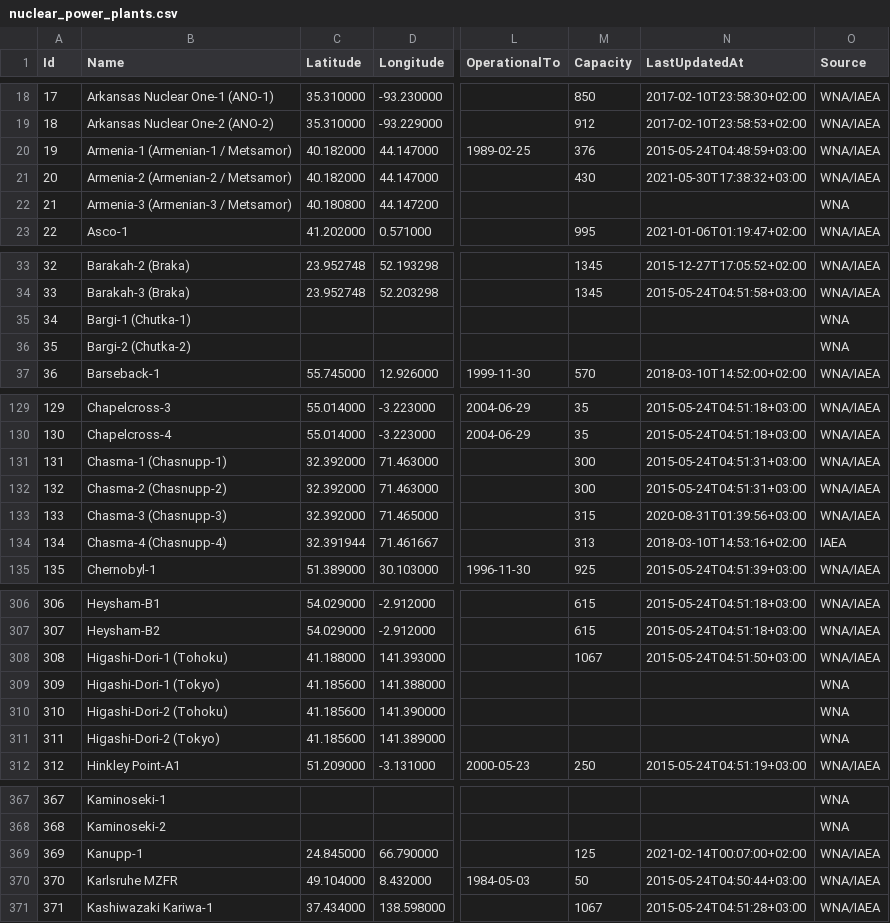
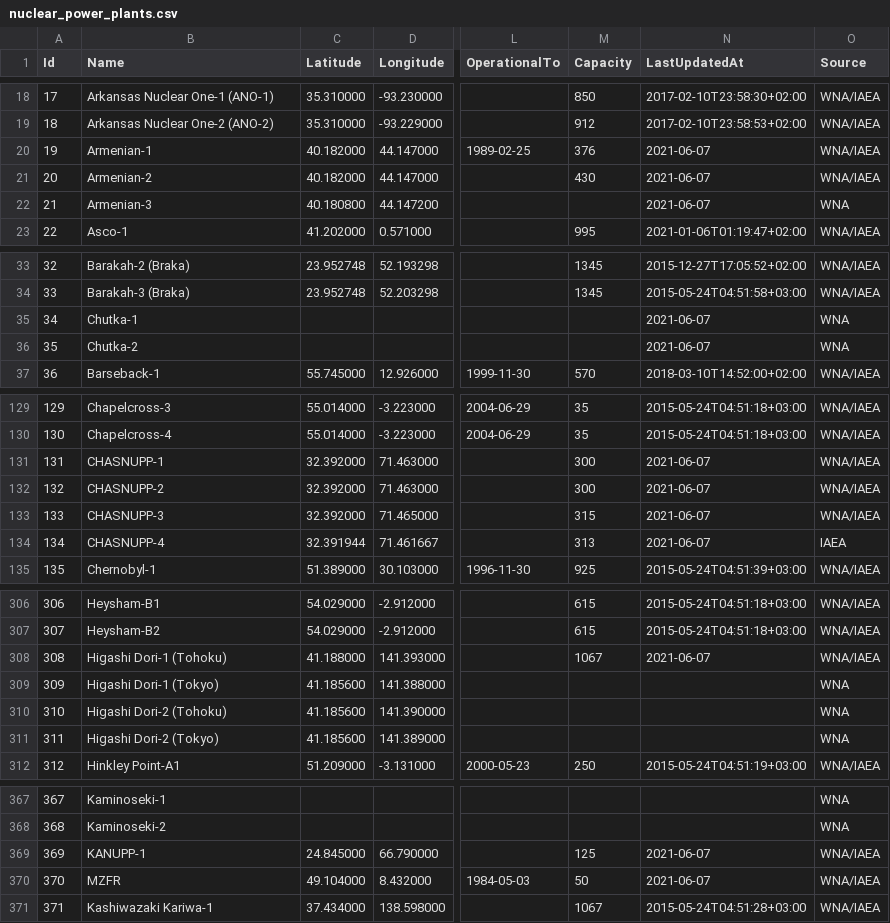
Before and after one commit to cristianst85/GeoNuclearData, a CSV file: data/csv/denormalized/nuclear_power_plants.csv, drawn as a sheet; only a part is shown, gaps mark what is left out; the diff covers the shown part only; the diff names each change by its address in the sheet, - before the commit and + after, or states it on an @@ line.

Commit message:
Updated reactor names
 - reactor names were updated or corrected to match the naming from PRIS or with the one used by WNA where PRIS data is not yet available.

```diff
--- a/data/csv/denormalized/nuclear_power_plants.csv
+++ b/data/csv/denormalized/nuclear_power_plants.csv
-B20 (Name): Armenia-1 (Armenian-1 / Metsamor)
+B20 (Name): Armenian-1
-N20 (LastUpdatedAt): 2015-05-24T04:48:59+03:00
+N20 (LastUpdatedAt): 2021-06-07
-B21 (Name): Armenia-2 (Armenian-2 / Metsamor)
+B21 (Name): Armenian-2
-N21 (LastUpdatedAt): 2021-05-30T17:38:32+03:00
+N21 (LastUpdatedAt): 2021-06-07
-B22 (Name): Armenia-3 (Armenian-3 / Metsamor)
+B22 (Name): Armenian-3
-N22 (LastUpdatedAt): (empty)
+N22 (LastUpdatedAt): 2021-06-07
-B35 (Name): Bargi-1 (Chutka-1)
+B35 (Name): Chutka-1
-N35:N36 (LastUpdatedAt): (empty)
+N35:N36 (LastUpdatedAt): 2021-06-07
-B36 (Name): Bargi-2 (Chutka-2)
+B36 (Name): Chutka-2
-B131 (Name): Chasma-1 (Chasnupp-1)
+B131 (Name): CHASNUPP-1
-N131:N132 (LastUpdatedAt): 2015-05-24T04:51:31+03:00
+N131:N132 (LastUpdatedAt): 2021-06-07
-B132 (Name): Chasma-2 (Chasnupp-2)
+B132 (Name): CHASNUPP-2
-B133 (Name): Chasma-3 (Chasnupp-3)
+B133 (Name): CHASNUPP-3
-N133 (LastUpdatedAt): 2020-08-31T01:39:56+03:00
+N133 (LastUpdatedAt): 2021-06-07
-B134 (Name): Chasma-4 (Chasnupp-4)
+B134 (Name): CHASNUPP-4
-N134 (LastUpdatedAt): 2018-03-10T14:53:16+02:00
+N134 (LastUpdatedAt): 2021-06-07
-B308 (Name): Higashi-Dori-1 (Tohoku)
+B308 (Name): Higashi Dori-1 (Tohoku)
-N308 (LastUpdatedAt): 2015-05-24T04:51:50+03:00
+N308 (LastUpdatedAt): 2021-06-07
-B309 (Name): Higashi-Dori-1 (Tokyo)
+B309 (Name): Higashi Dori-1 (Tokyo)
-B310 (Name): Higashi-Dori-2 (Tohoku)
+B310 (Name): Higashi Dori-2 (Tohoku)
-B311 (Name): Higashi-Dori-2 (Tokyo)
+B311 (Name): Higashi Dori-2 (Tokyo)
-B369 (Name): Kanupp-1
+B369 (Name): KANUPP-1
-N369 (LastUpdatedAt): 2021-02-14T00:07:00+02:00
+N369 (LastUpdatedAt): 2021-06-07
-B370 (Name): Karlsruhe MZFR
+B370 (Name): MZFR
-N370 (LastUpdatedAt): 2015-05-24T04:50:44+03:00
+N370 (LastUpdatedAt): 2021-06-07
```
Also changed, not shown: 22 edited cells elsewhere in this file, data/csv/raw/4-nuclear_power_plants.csv, 3 other files.
